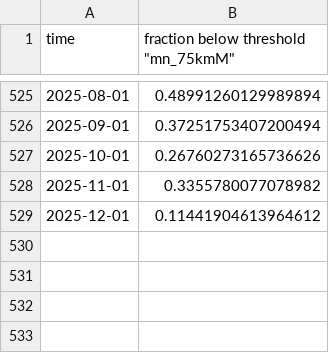
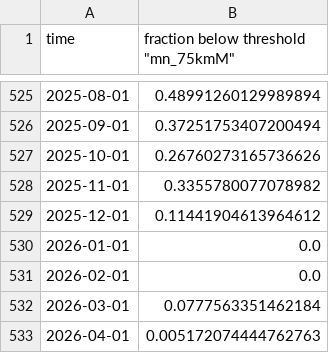
Before and after one commit to id-sch/oc_cciea.github.io, a CSV file: data_gha/HCI/fraction_below_Threshold_mn_75kmM_Lat30_35.5_X150_Clim1982_2010.csv, drawn as a sheet; only a part is shown, gaps mark what is left out.

```diff
--- a/data_gha/HCI/fraction_below_Threshold_mn_75kmM_Lat30_35.5_X150_Clim1982_2010.csv
+++ b/data_gha/HCI/fraction_below_Threshold_mn_75kmM_Lat30_35.5_X150_Clim1982_2010.csv
@@ -529 +529,5 @@ time,"fraction below threshold ""mn_75kmM"""
 2025-12-01,0.11441904613964612
+2026-01-01,0.0
+2026-02-01,0.0
+2026-03-01,0.0777563351462184
+2026-04-01,0.005172074444762763
```
Also changed, not shown: csv_for_erddap/oc_hci_M.csv, csv_for_erddap/oc_hci_S.csv, 21 other files.
